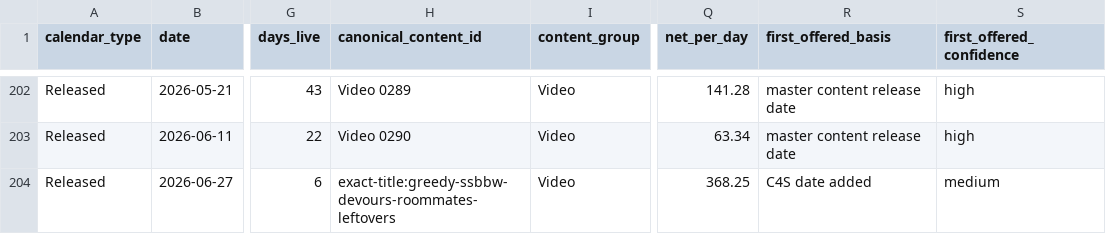
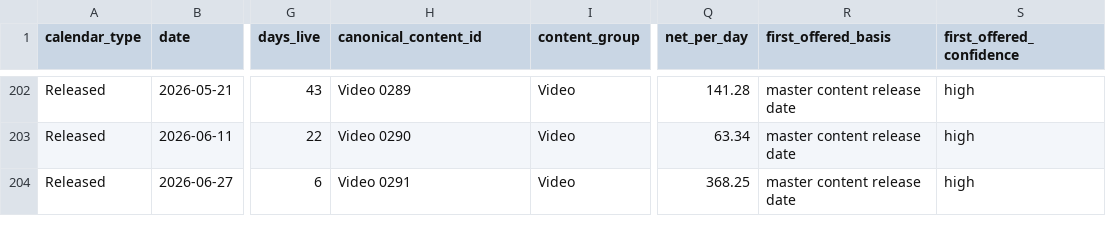
Before and after one commit to Trippaeon3/creator-sales-dashboard-public-2ba6b9a86c53, a CSV file: data/release_calendar.csv, drawn as a sheet; only a part is shown, gaps mark what is left out; the diff names each change by its address in the sheet, - before the commit and + after, or states it on an @@ line.

```diff
--- a/data/release_calendar.csv
+++ b/data/release_calendar.csv
-H204 (canonical_content_id): exact-title:greedy-ssbbw-devours-roommates-leftovers
+H204 (canonical_content_id): Video 0291
-R204 (first_offered_basis): C4S date added
+R204 (first_offered_basis): master content release date
-S204 (first_offered_confidence): medium
+S204 (first_offered_confidence): high
```
Also changed, not shown: data/content_group_summary.csv, data/content_period_summary.csv, 6 other files.
